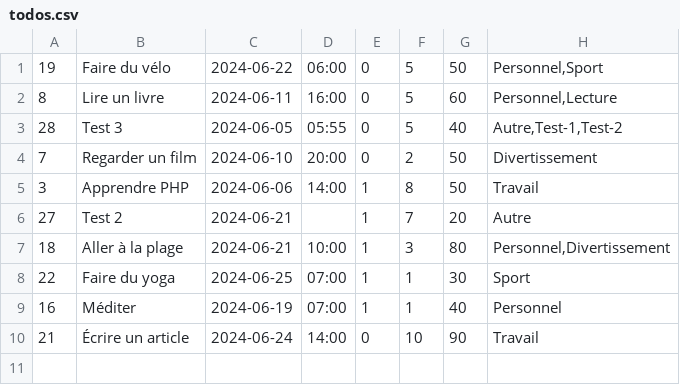
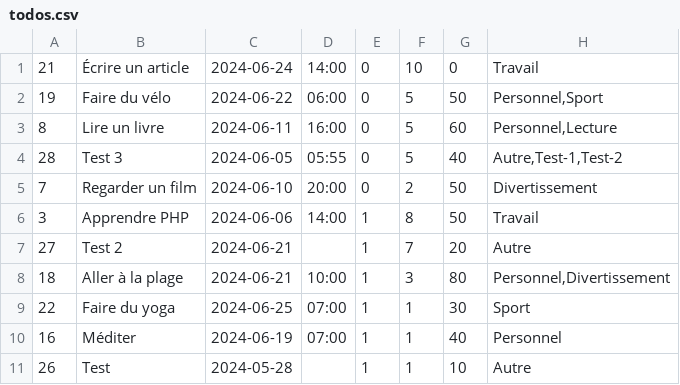
Before and after one commit to octhama/SandboxWebDynPHP, a CSV file: ExamPhpProjetToDoList/todos.csv, drawn as a sheet; removed rows and columns are numbered as before the commit, all else as after; the diff names each change by its address in the sheet, - before the commit and + after, or states it on an @@ line.

```diff
--- a/ExamPhpProjetToDoList/todos.csv
+++ b/ExamPhpProjetToDoList/todos.csv
+row 1: 21 | Écrire un article | 2024-06-24 | 14:00 | 0 | 10 | 0 | Travail
-row 10: 21 | Écrire un article | 2024-06-24 | 14:00 | 0 | 10 | 90 | Travail
+row 11: 26 | Test | 2024-05-28 |  | 1 | 1 | 10 | Autre
```
Also changed, not shown: ExamPhpProjetToDoList/trash.csv, 2 other files.
